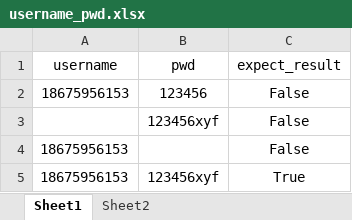
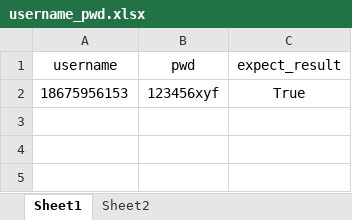
Before and after one commit to Eternity612/selenium_fengsulian, an Excel workbook: data/username_pwd.xlsx, sheet Sheet1, drawn as a sheet; values as stored, in another font and other column widths than the file's, no borders; the diff names each change by its address in the sheet, - before the commit and + after, or states it on an @@ line.

```diff
--- a/data/username_pwd.xlsx (sheet Sheet1)
+++ b/data/username_pwd.xlsx (sheet Sheet1)
-row 2: 18675956153 | 123456 | False
-row 3:  | 123456xyf | False
-row 4: 18675956153 |  | False
```
Also changed, not shown: 5 other files.
